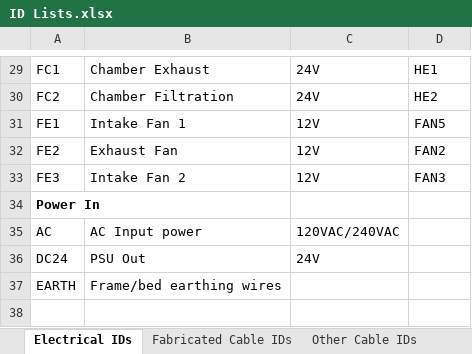
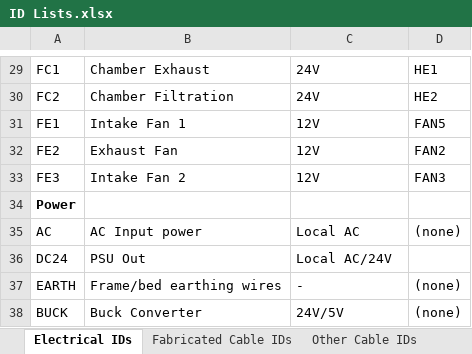
Before and after one commit to jon-harper/clock-3, an Excel workbook: Docs/ID Lists.xlsx, sheet Electrical IDs, drawn as a sheet; only a part is shown, gaps mark what is left out; values as stored, in another font and other column widths than the file's, no borders; table styles not drawn; the diff names each change by its address in the sheet, - before the commit and + after, or states it on an @@ line.

```diff
--- a/Docs/ID Lists.xlsx (sheet Electrical IDs)
+++ b/Docs/ID Lists.xlsx (sheet Electrical IDs)
-A34: Power In
+A34: Power
-C35: 120VAC/240VAC
+C35: Local AC
-D35: (empty)
+D35: (none)
-C36: 24V
+C36: Local AC/24V
-C37: (empty)
+C37: -
-D37: (empty)
+D37: (none)
+row 38: BUCK | Buck Converter | 24V/5V | (none)
```
Also changed, not shown: sheet Fabricated Cable IDs, BOM/Unified Part List.xlsx, 1 other file.
